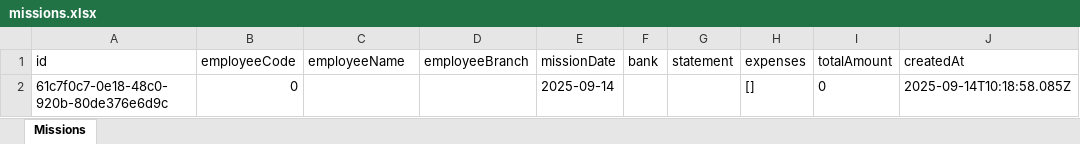
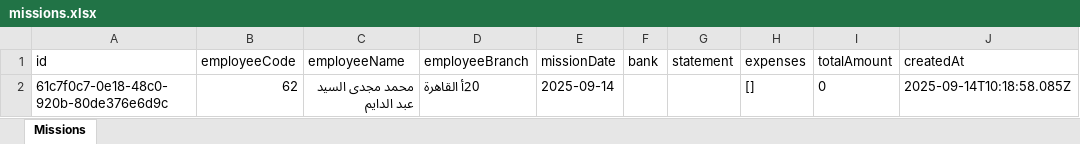
Before and after one commit to MohamedRadiWebDev/TaskTracker, an Excel workbook: data/missions.xlsx, sheet Missions, drawn as a sheet; values as stored, in another font and other column widths than the file's, no borders; the diff names each change by its address in the sheet, - before the commit and + after, or states it on an @@ line.

```diff
--- a/data/missions.xlsx (sheet Missions)
+++ b/data/missions.xlsx (sheet Missions)
-B2 (employeeCode): 0
+B2 (employeeCode): 62
-C2 (employeeName): (empty)
+C2 (employeeName): محمد مجدى السيد عبد الدايم
-D2 (employeeBranch): (empty)
+D2 (employeeBranch): 20أ القاهرة
```
Also changed, not shown: 3 other files.
